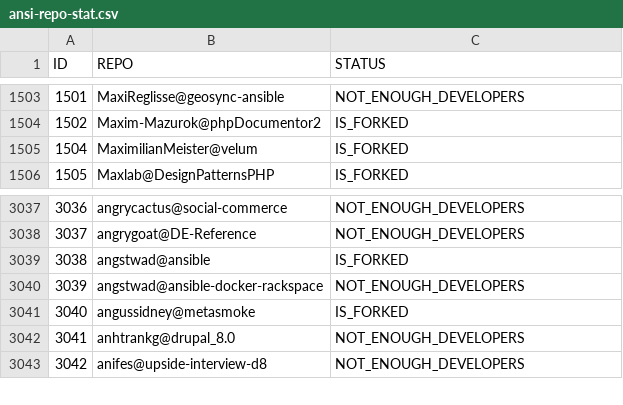
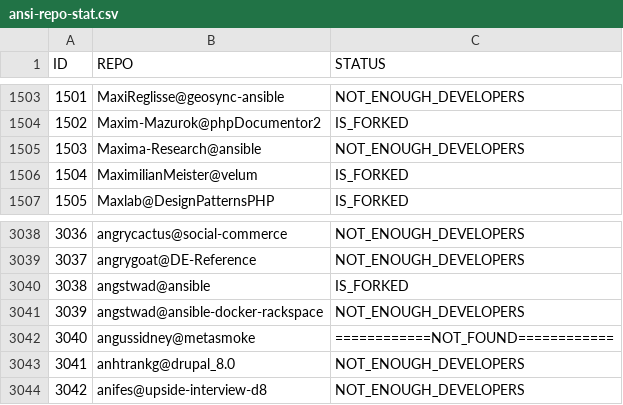
Before and after one commit to rayhanur-rahman/SLIC-Ansible, a CSV file: repo-stat/ansi-repo-stat.csv, drawn as a sheet; only a part is shown, gaps mark what is left out.

```diff
--- a/repo-stat/ansi-repo-stat.csv
+++ b/repo-stat/ansi-repo-stat.csv
@@ -1504,2 +1504,3 @@ ID, REPO, STATUS
 1502,Maxim-Mazurok@phpDocumentor2,IS_FORKED
+1503,Maxima-Research@ansible,NOT_ENOUGH_DEVELOPERS
 1504,MaximilianMeister@velum,IS_FORKED
@@ -3040,3 +3041,3 @@ ID, REPO, STATUS
 3039,angstwad@ansible-docker-rackspace,NOT_ENOUGH_DEVELOPERS
-3040,angussidney@metasmoke,IS_FORKED
+3040,angussidney@metasmoke,============NOT_FOUND============
 3041,anhtrankg@drupal_8.0,NOT_ENOUGH_DEVELOPERS
```
Also changed, not shown: 5 other files.
